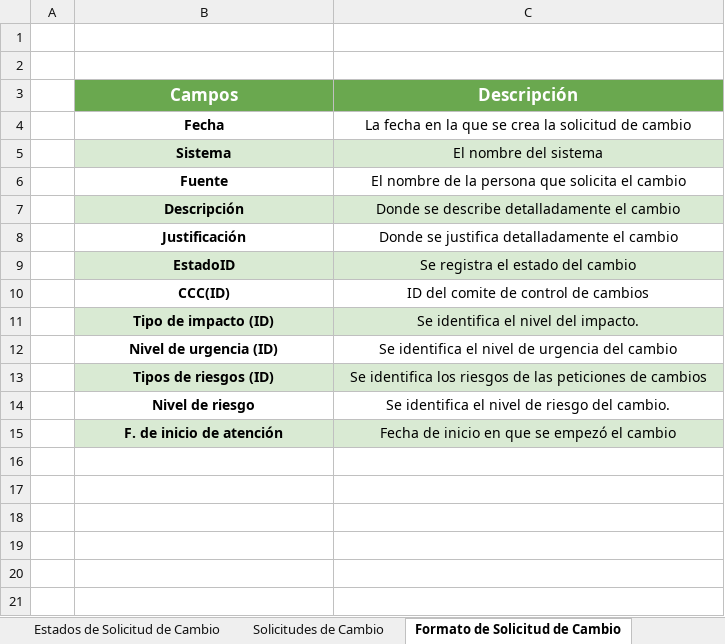
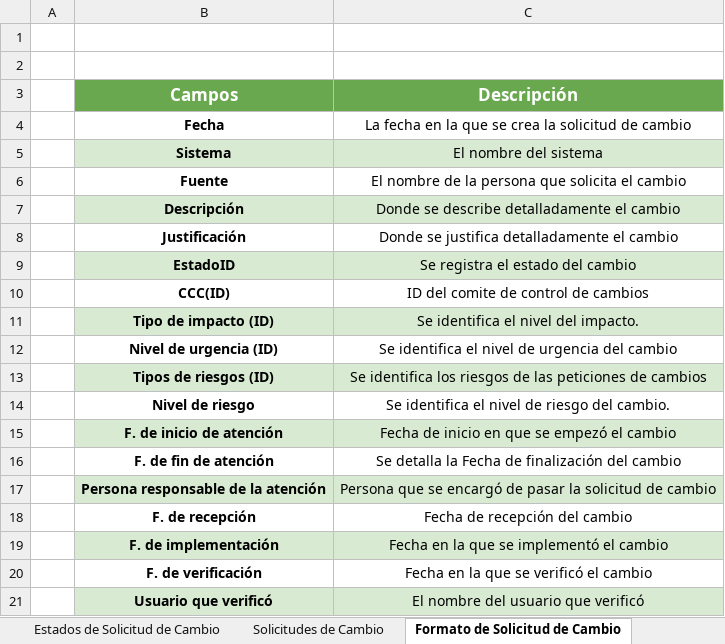
Before and after one commit to vilcajoel/DevDaily, an Excel workbook: Desarrollo/SGEH/Fuentes/SGEH-DEC.xlsx, sheet Formato de Solicitud de Cambio, drawn as a sheet; values as stored, in another font and other column widths than the file's, no borders; the diff names each change by its address in the sheet, - before the commit and + after, or states it on an @@ line.

Commit message:
Corrección DEC versión final (#80)
* Creacion BD

* Diagrama de clases y Modelo Logico BD

* Correción documentos

* Correccion de nomenclatura y Diagrama de clases

* PI Avance 5

* Mt version 4

* Documento de registro de pruebas version final

* Correción versión DEC final

```diff
--- a/Desarrollo/SGEH/Fuentes/SGEH-DEC.xlsx (sheet Formato de Solicitud de Cambio)
+++ b/Desarrollo/SGEH/Fuentes/SGEH-DEC.xlsx (sheet Formato de Solicitud de Cambio)
+row 16:  | F. de fin de atención | Se detalla la Fecha de finalización del cambio
+row 17:  | Persona responsable de la atención | Persona que se encargó de pasar la solicitud de cambio
+row 18:  | F. de recepción | Fecha de recepción del cambio
+row 19:  | F. de implementación | Fecha en la que se implementó el cambio
+row 20:  | F. de verificación | Fecha en la que se verificó el cambio
+row 21:  | Usuario que verificó | El nombre del usuario que verificó
```
